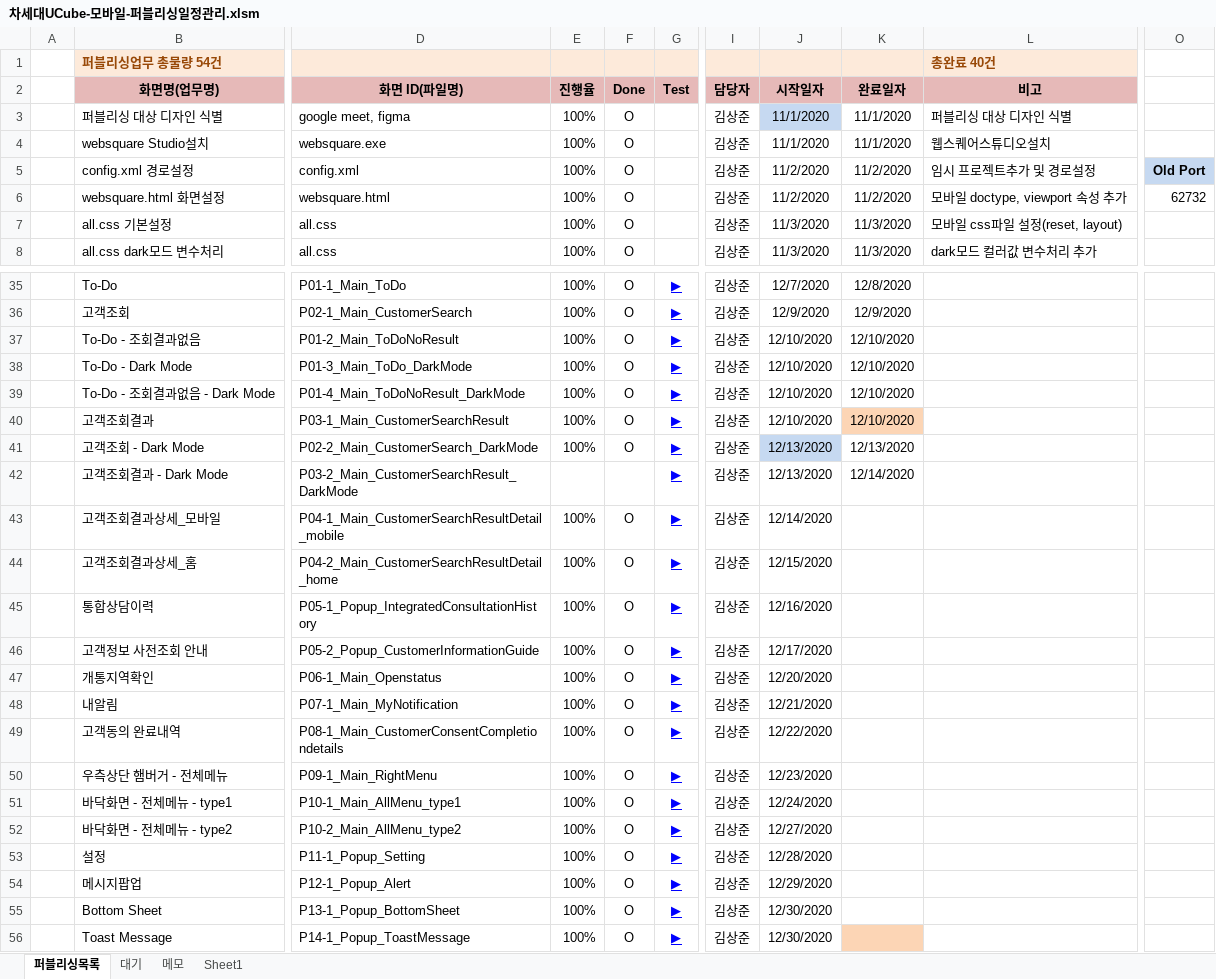
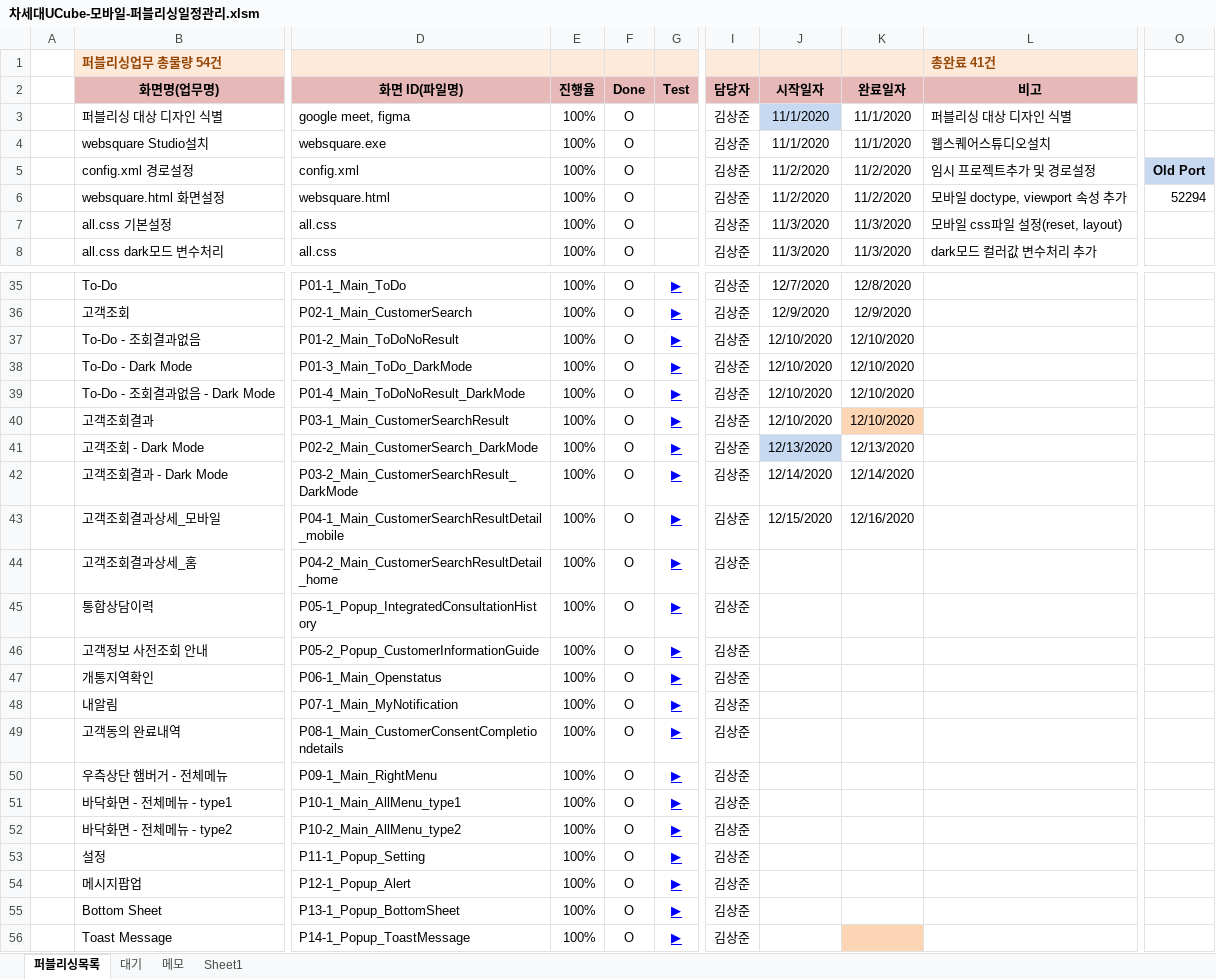
Before and after one commit to Kim-sangjoon/new_ucube_m, an Excel workbook: new_ucube_m/WebContent/static/web/pub/차세대UCube-모바일-퍼블리싱일정관리.xlsm, sheet 퍼블리싱목록, drawn as a sheet; only a part is shown, gaps mark what is left out; values as stored, in another font and other column widths than the file's, no borders; charts and pictures not drawn; the diff names each change by its address in the sheet, - before the commit and + after, or states it on an @@ line.

Commit message:
일정수정

```diff
--- a/new_ucube_m/WebContent/static/web/pub/차세대UCube-모바일-퍼블리싱일정관리.xlsm (sheet 퍼블리싱목록)
+++ b/new_ucube_m/WebContent/static/web/pub/차세대UCube-모바일-퍼블리싱일정관리.xlsm (sheet 퍼블리싱목록)
-L1 (비고): 총완료 40건
+L1 (비고): 총완료 41건
-O6: 62732
+O6: 52294
-E42 (진행율): (empty)
+E42 (진행율): 100%
-F42 (Done): (empty)
+F42 (Done): O
-J42 (시작일자): 12/13/2020
+J42 (시작일자): 12/14/2020
-J43 (시작일자): 12/14/2020
+J43 (시작일자): 12/15/2020
-K43 (완료일자): (empty)
+K43 (완료일자): 12/16/2020
-J44 (시작일자): 12/15/2020
+J44 (시작일자): (empty)
-J45 (시작일자): 12/16/2020
+J45 (시작일자): (empty)
-J46 (시작일자): 12/17/2020
+J46 (시작일자): (empty)
-J47 (시작일자): 12/20/2020
+J47 (시작일자): (empty)
-J48 (시작일자): 12/21/2020
+J48 (시작일자): (empty)
-J49 (시작일자): 12/22/2020
+J49 (시작일자): (empty)
-J50 (시작일자): 12/23/2020
+J50 (시작일자): (empty)
-J51 (시작일자): 12/24/2020
+J51 (시작일자): (empty)
-J52 (시작일자): 12/27/2020
+J52 (시작일자): (empty)
-J53 (시작일자): 12/28/2020
+J53 (시작일자): (empty)
-J54 (시작일자): 12/29/2020
+J54 (시작일자): (empty)
-J55:J56 (시작일자): 12/30/2020
+J55:J56 (시작일자): (empty)
```
Also changed, not shown: sheet Sheet1.
